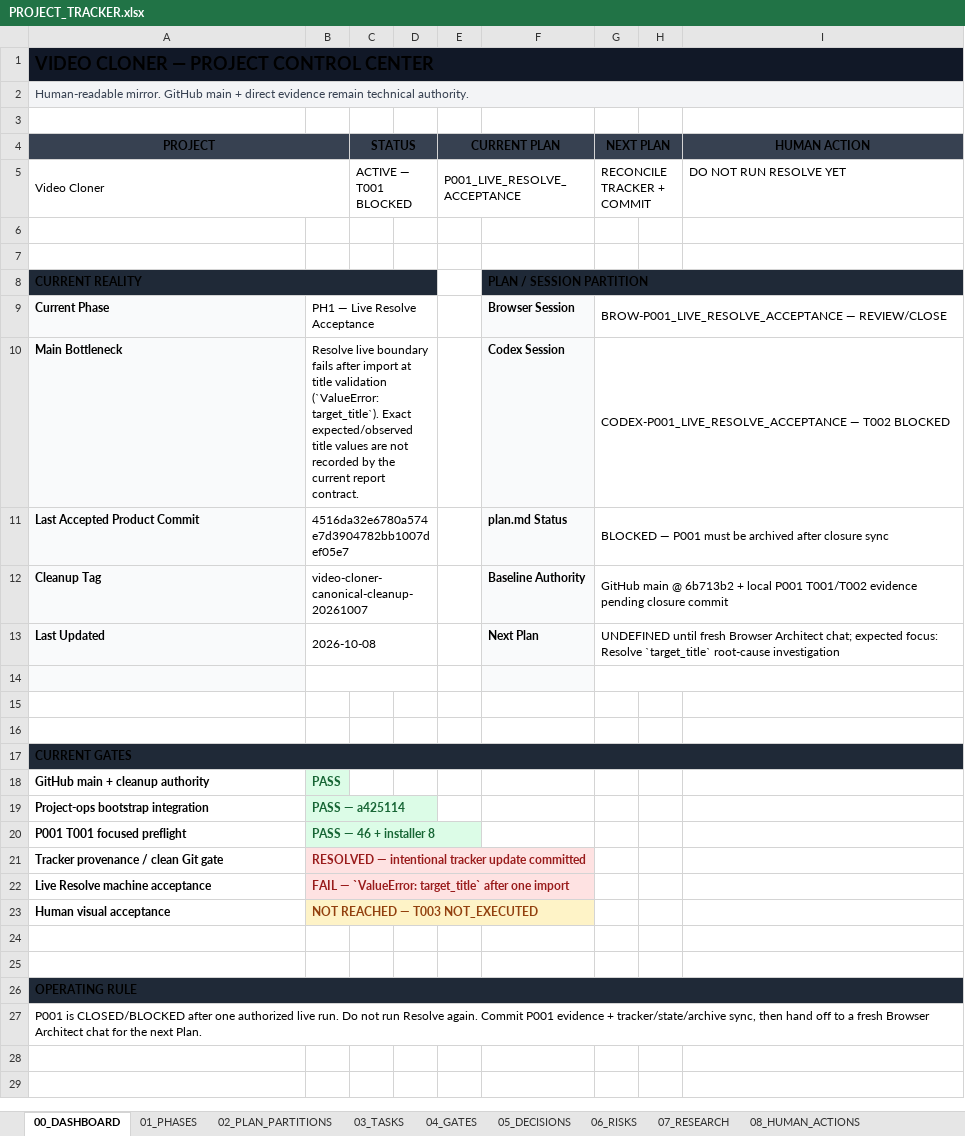
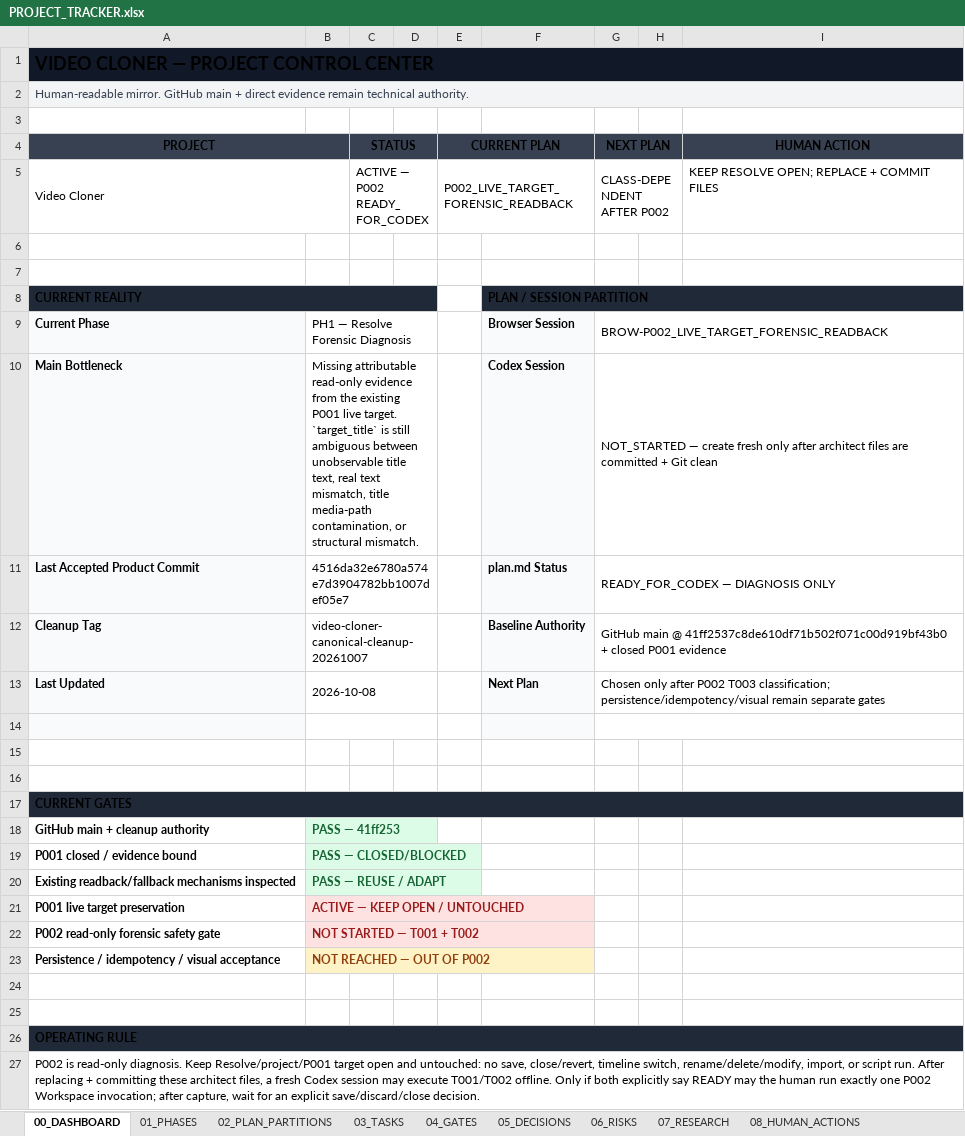
Before and after one commit to TnS101/video-cloner, an Excel workbook: PROJECT_TRACKER.xlsx, sheet 00_DASHBOARD, drawn as a sheet; values as stored, in another font and other column widths than the file's, no borders; removed rows and columns are numbered as before the commit, all else as after; the diff names each change by its address in the sheet, - before the commit and + after, or states it on an @@ line.

Commit message:
docs(project-ops): open P002 live target forensic readback

```diff
--- a/PROJECT_TRACKER.xlsx (sheet 00_DASHBOARD)
+++ b/PROJECT_TRACKER.xlsx (sheet 00_DASHBOARD)
-C5 (STATUS): ACTIVE — T001 BLOCKED
+C5 (STATUS): ACTIVE — P002 READY_FOR_CODEX
-E5 (CURRENT PLAN): P001_LIVE_RESOLVE_ACCEPTANCE
+E5 (CURRENT PLAN): P002_LIVE_TARGET_FORENSIC_READBACK
-G5 (NEXT PLAN): RECONCILE TRACKER + COMMIT
+G5 (NEXT PLAN): CLASS-DEPENDENT AFTER P002
-I5 (HUMAN ACTION): DO NOT RUN RESOLVE YET
+I5 (HUMAN ACTION): KEEP RESOLVE OPEN; REPLACE + COMMIT FILES
-B9: PH1 — Live Resolve Acceptance
+B9: PH1 — Resolve Forensic Diagnosis
-G9 (NEXT PLAN): BROW-P001_LIVE_RESOLVE_ACCEPTANCE — REVIEW/CLOSE
+G9 (NEXT PLAN): BROW-P002_LIVE_TARGET_FORENSIC_READBACK
-B10: Resolve live boundary fails after import at title validation (`ValueError: target_title`). Exact expected/observed title values are not recorded by the current report contract.
+B10: Missing attributable read-only evidence from the existing P001 live target. `target_title` is still ambiguous between unobservable title text, real text mismatch, title media-path contamination, or structural mismatch.
-G10 (NEXT PLAN): CODEX-P001_LIVE_RESOLVE_ACCEPTANCE — T002 BLOCKED
+G10 (NEXT PLAN): NOT_STARTED — create fresh only after architect files are committed + Git clean
-G11 (NEXT PLAN): BLOCKED — P001 must be archived after closure sync
+G11 (NEXT PLAN): READY_FOR_CODEX — DIAGNOSIS ONLY
-G12 (NEXT PLAN): …main @ 6b713b2 + local P001 T001/T002 evidence pending closure commit
+G12 (NEXT PLAN): …main @ 41ff2537c8de610df71b502f071c00d919bf43b0 + closed P001 evidence
-G13 (NEXT PLAN): UNDEFINED until fresh Browser Architect chat; expected focus: Resolve `target_title` root-cause investigation
+G13 (NEXT PLAN): Chosen only after P002 T003 classification; persistence/idempotency/visual remain separate gates
-B18: PASS
+B18: PASS — 41ff253
-row 19: Project-ops bootstrap integration | PASS — a425114
-row 20: P001 T001 focused preflight | PASS — 46 + installer 8
-row 21: Tracker provenance / clean Git gate | RESOLVED — intentional tracker update committed
-row 22: Live Resolve machine acceptance | FAIL — `ValueError: target_title` after one import
-row 23: Human visual acceptance | NOT REACHED — T003 NOT_EXECUTED
+row 19: P001 closed / evidence bound | PASS — CLOSED/BLOCKED
+row 20: Existing readback/fallback mechanisms inspected | PASS — REUSE / ADAPT
+row 21: P001 live target preservation | ACTIVE — KEEP OPEN / UNTOUCHED
+row 22: P002 read-only forensic safety gate | NOT STARTED — T001 + T002
+row 23: Persistence / idempotency / visual acceptance | NOT REACHED — OUT OF P002
-A27 (PROJECT): P001 is CLOSED/BLOCKED after one authorized live run. Do not run Resolve again. Commit P001 evidence + tracker/state/archive sync, then hand off to a fresh Browser Architect chat for the next Plan.
+A27 (PROJECT): P002 is read-only diagnosis. Keep Resolve/project/P001 target open and untouched: no save, close/revert, timeline switch, rename/delete/modify, import, or script run. After replacing + committing these architect files, a fresh Codex session may execute T001/T002 offline. Only if both explicitly say READY may the human run exactly one P002 Workspace invocation; after capture, wait for an explicit save/discard/close decision.
```
Also changed, not shown: sheet 03_TASKS, sheet 04_GATES, sheet 08_HUMAN_ACTIONS, sheet 06_RISKS, sheet 02_PLAN_PARTITIONS, sheet 05_DECISIONS, 3 more sheets, 3 other files.
